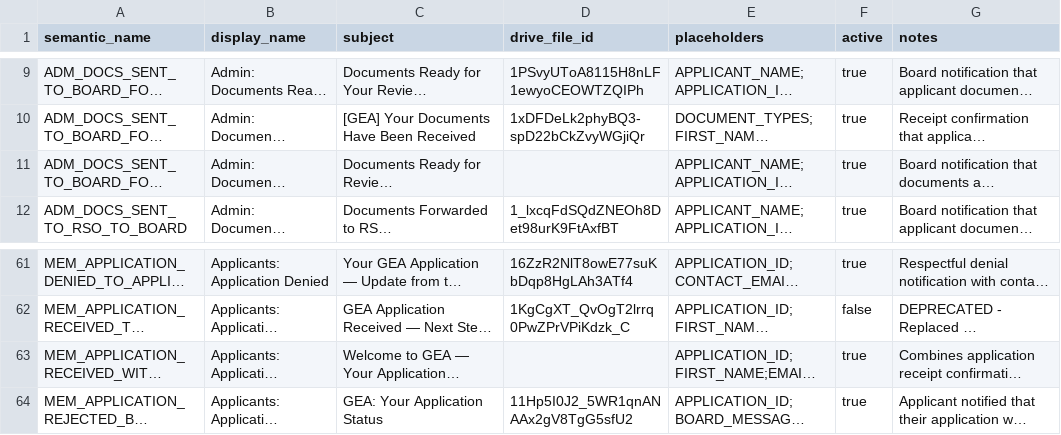
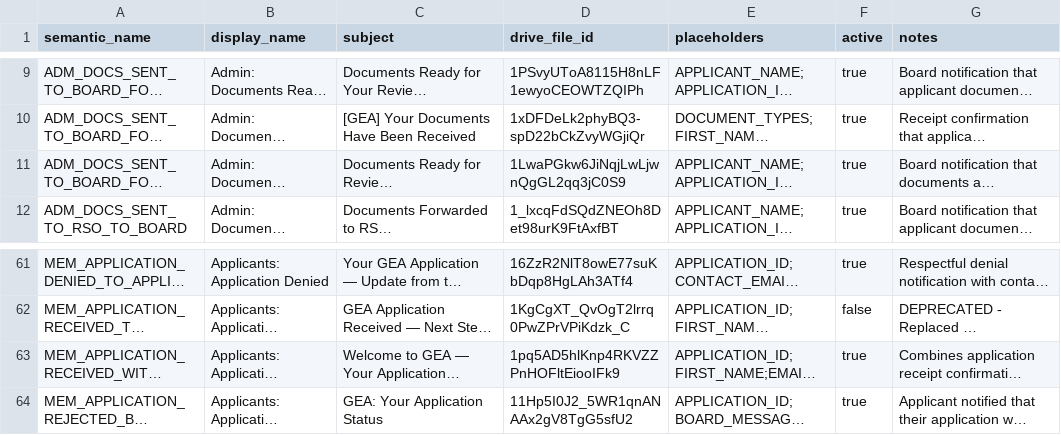
Before and after one commit to geabotswana/gea-website, a CSV file: docs/email_templates/Email_Templates_Sheet.csv, drawn as a sheet; only a part is shown, gaps mark what is left out; long unchanged cells end in …; the diff names each change by its address in the sheet, - before the commit and + after, or states it on an @@ line.

```diff
--- a/docs/email_templates/Email_Templates_Sheet.csv
+++ b/docs/email_templates/Email_Templates_Sheet.csv
-D11 (drive_file_id): (empty)
+D11 (drive_file_id): 1LwaPGkw6JiNqjLwLjwnQgGL2qq3jC0S9
-D63 (drive_file_id): (empty)
+D63 (drive_file_id): 1pq5AD5hlKnp4RKVZZPnHOFltEiooIFk9
```
